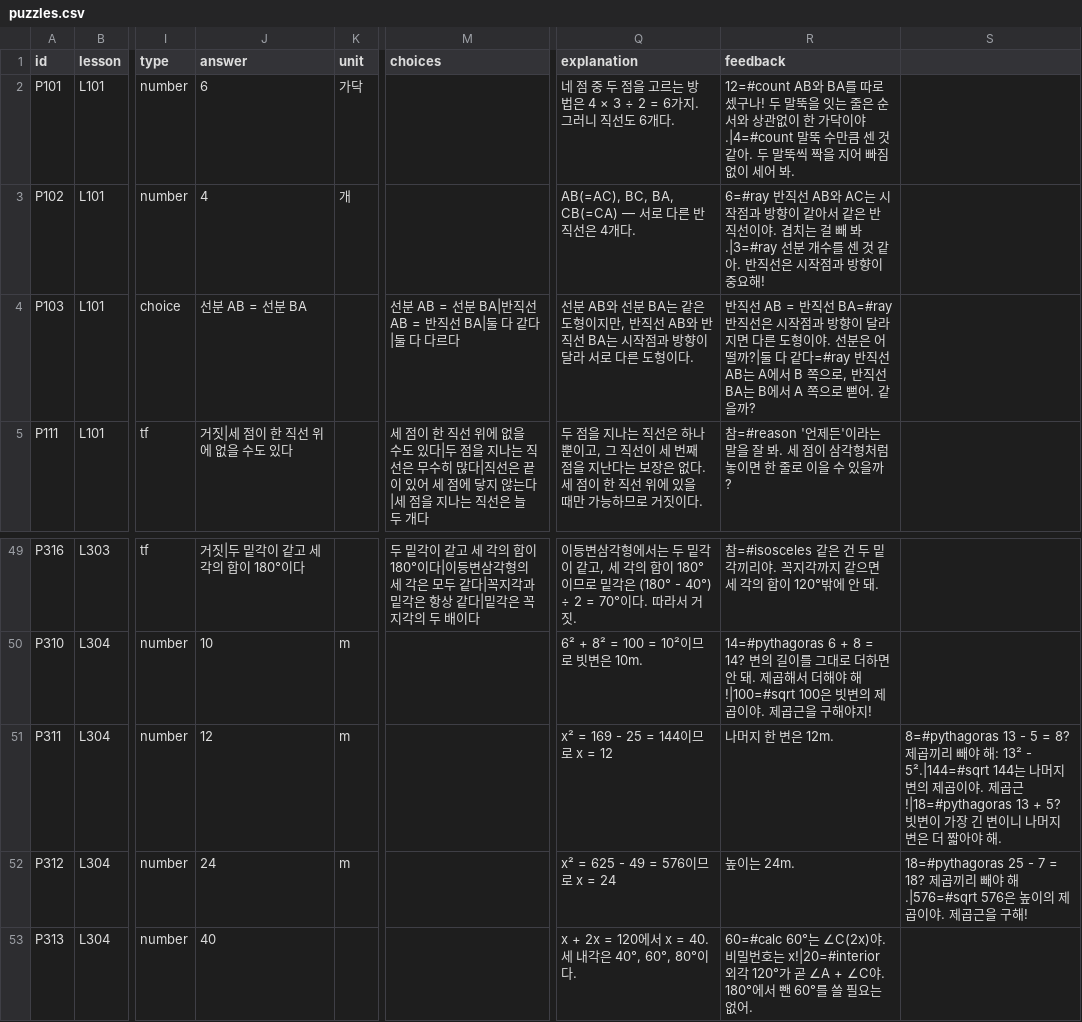
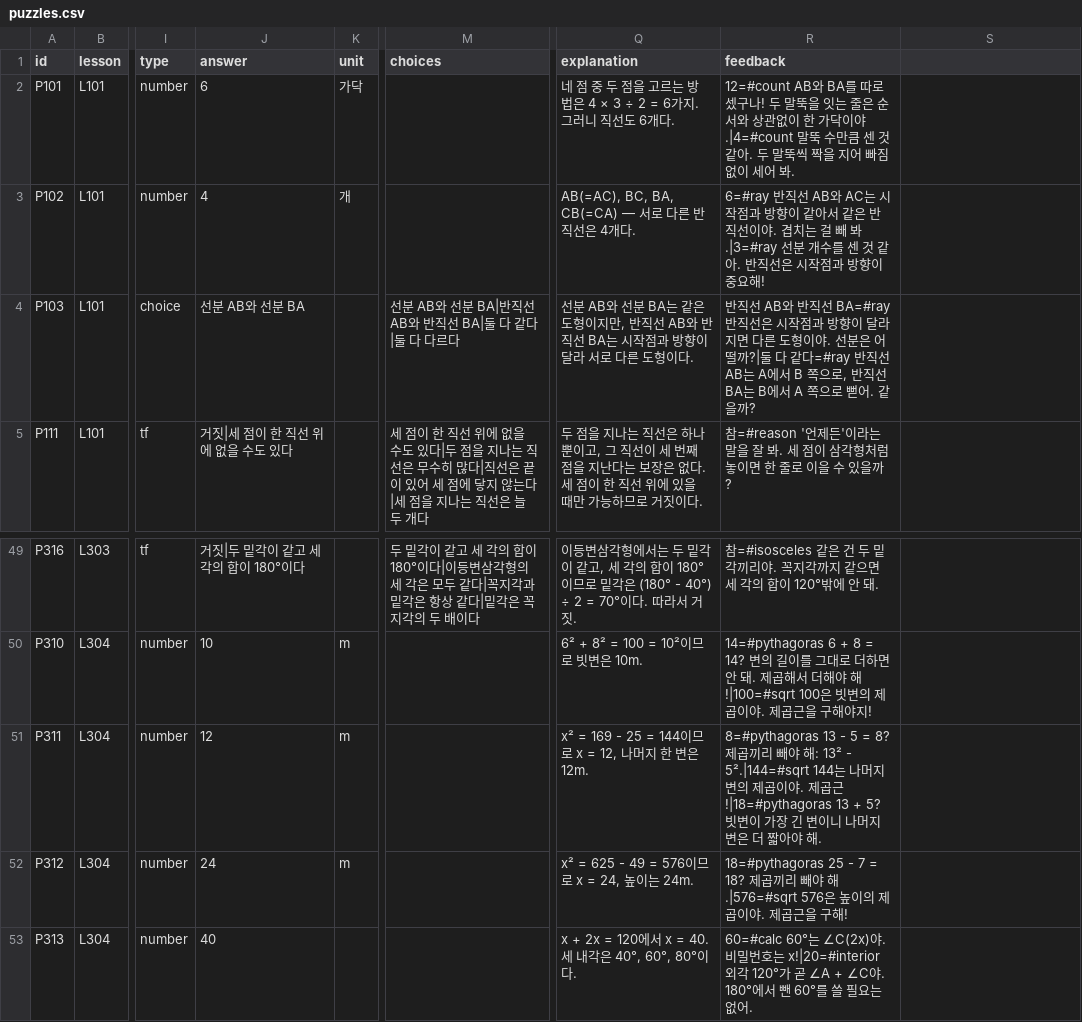
Before and after one commit to jsjin7371/dynamic-geometry-book, a CSV file: data/puzzles.csv, drawn as a sheet; only a part is shown, gaps mark what is left out; the diff names each change by its address in the sheet, - before the commit and + after, or states it on an @@ line.

```diff
--- a/data/puzzles.csv
+++ b/data/puzzles.csv
-J4 (answer): 선분 AB = 선분 BA
+J4 (answer): 선분 AB와 선분 BA
-M4 (choices): 선분 AB = 선분 BA|반직선 AB = 반직선 BA|둘 다 같다|둘 다 다르다
+M4 (choices): 선분 AB와 선분 BA|반직선 AB와 반직선 BA|둘 다 같다|둘 다 다르다
-R4 (feedback): …직선 AB = 반직선…
+R4 (feedback): …직선 AB와 반직선…
-Q51 (explanation): x² = 169 - 25 = 144이므로 x = 12
+Q51 (explanation): x² = 169 - 25 = 144이므로 x = 12, 나머지 한 변은 12m.
-R51 (feedback): 나머지 한 변은 12m.
+R51 (feedback): 8=#pythagoras 13 - 5 = 8? 제곱끼리 빼야 해: 13² - 5².|144=#sqrt 144는 나머지 변의 제곱이야. 제곱근!|18=#pythagoras 13 + 5? 빗변이 가장 긴 변이니 나머지 변은 더 짧아야 해.
-S51: 8=#pythagoras 13 - 5 = 8? 제곱끼리 빼야 해: 13² - 5².|144=#sqrt 144는 나머지 변의 제곱이야. 제곱근!|18=#pythagoras 13 + 5? 빗변이 가장 긴 변이니 나머지 변은 더 짧아야 해.
+S51: (empty)
-Q52 (explanation): x² = 625 - 49 = 576이므로 x = 24
+Q52 (explanation): x² = 625 - 49 = 576이므로 x = 24, 높이는 24m.
-R52 (feedback): 높이는 24m.
+R52 (feedback): 18=#pythagoras 25 - 7 = 18? 제곱끼리 빼야 해.|576=#sqrt 576은 높이의 제곱이야. 제곱근을 구해!
-S52: 18=#pythagoras 25 - 7 = 18? 제곱끼리 빼야 해.|576=#sqrt 576은 높이의 제곱이야. 제곱근을 구해!
+S52: (empty)
```
Also changed, not shown: data/dialogues.csv, 2 other files.
